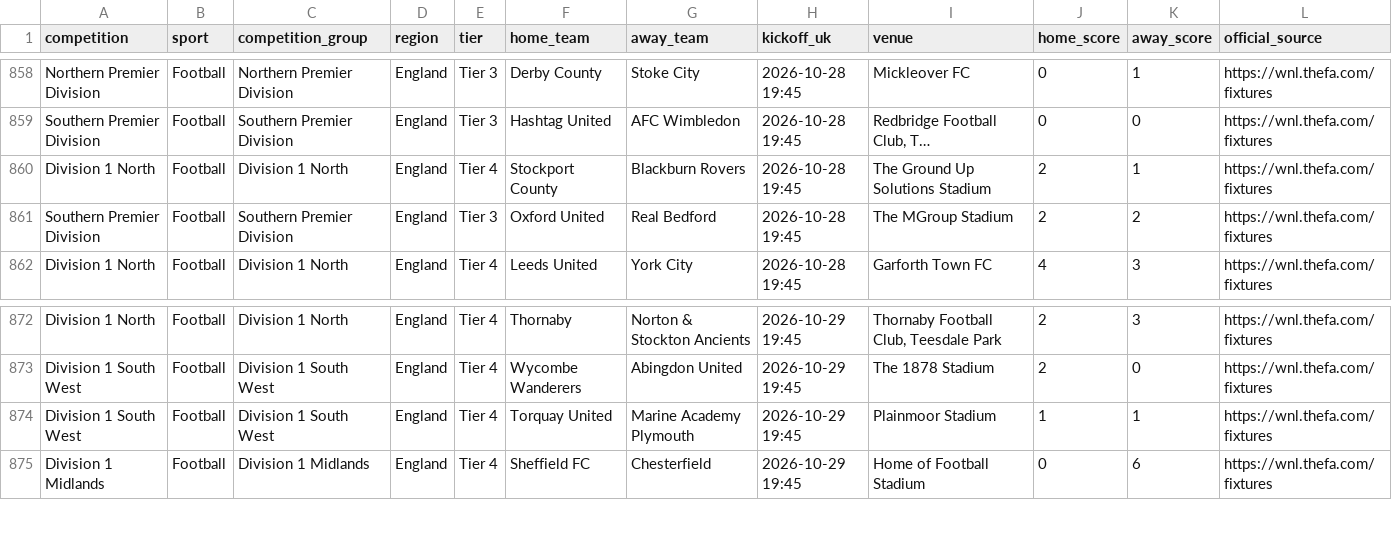
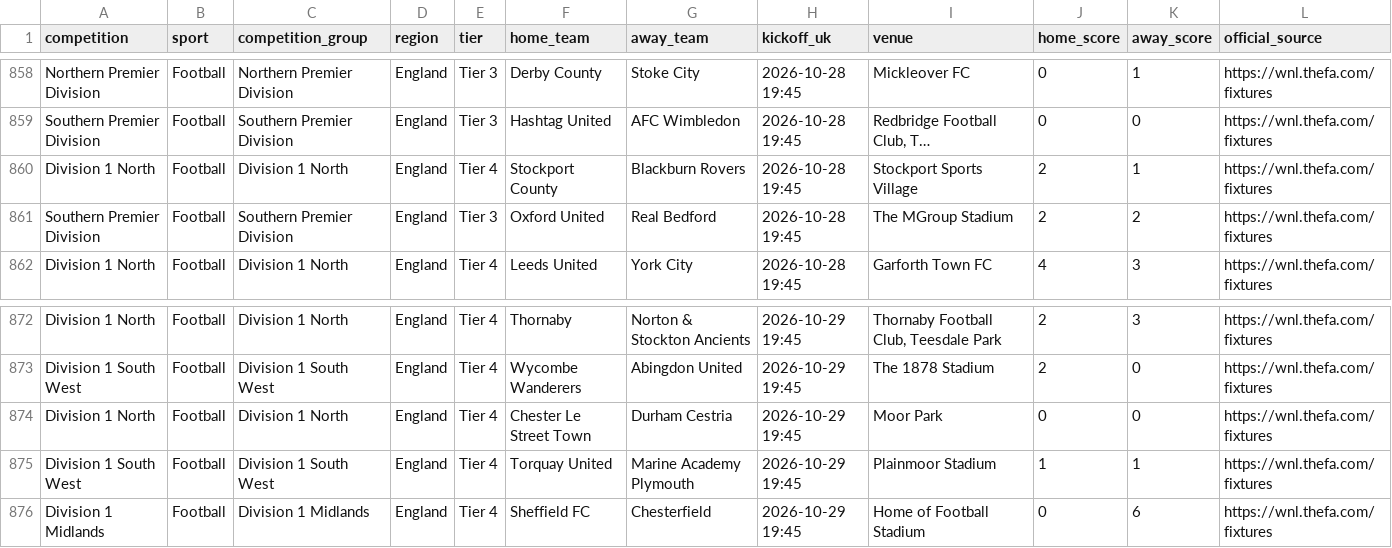
Before and after one commit to claremcewen/football-fixture-app-clean, a CSV file: data/results_all.csv, drawn as a sheet; only a part is shown, gaps mark what is left out; long unchanged cells end in …; the diff names each change by its address in the sheet, - before the commit and + after, or states it on an @@ line.

```diff
--- a/data/results_all.csv
+++ b/data/results_all.csv
-I860 (venue): The Ground Up Solutions Stadium
+I860 (venue): Stockport Sports Village
+row 874: Division 1 North | Football | Division 1 North | England | Tier 4 | Chester Le Street Town | Durham Cestria | 2026-10-29 19:45 | Moor Park | 0 | 0 | https://wnl.thefa.com/fixtures
```
Also changed, not shown: data/fixtures_all.csv, 3 other files.
